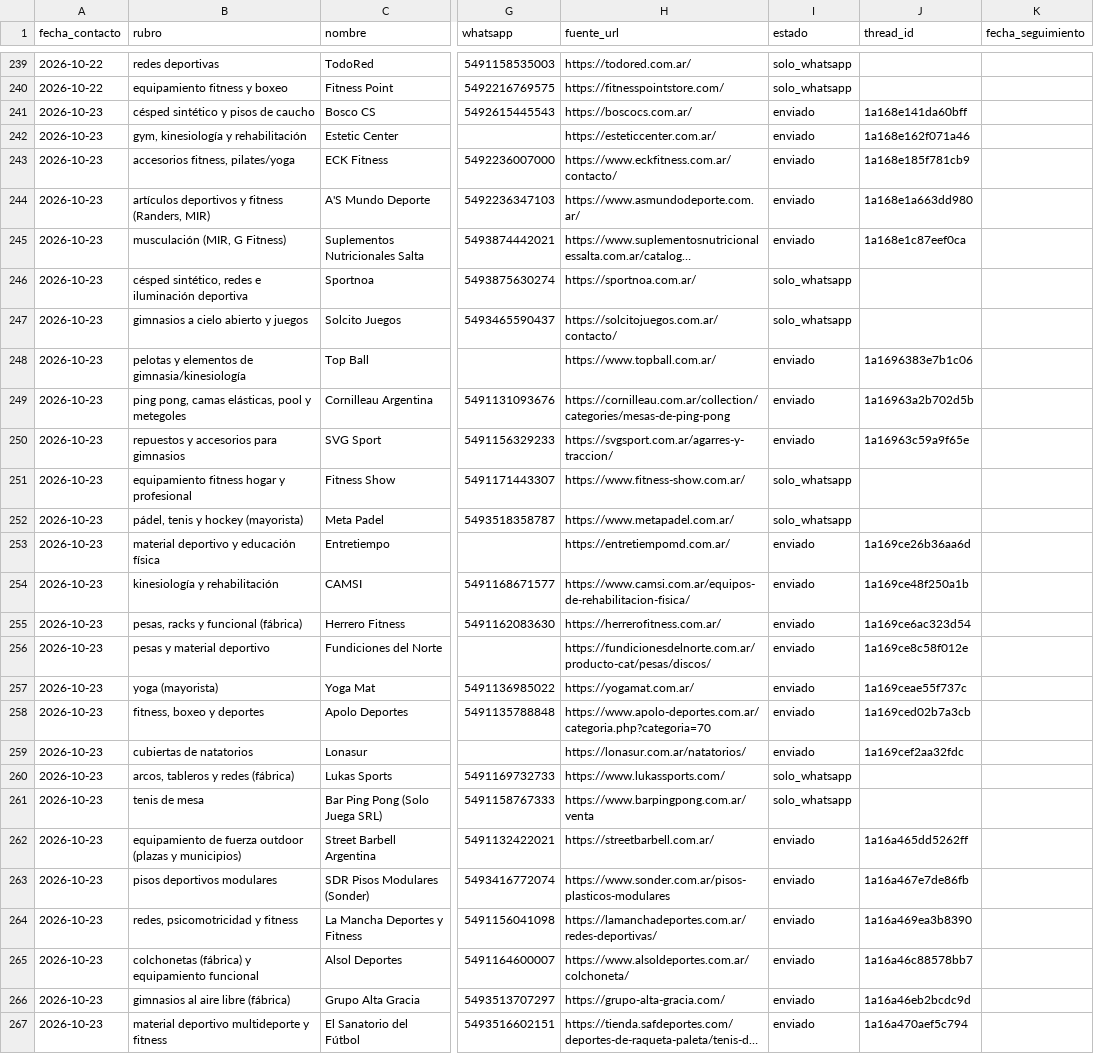
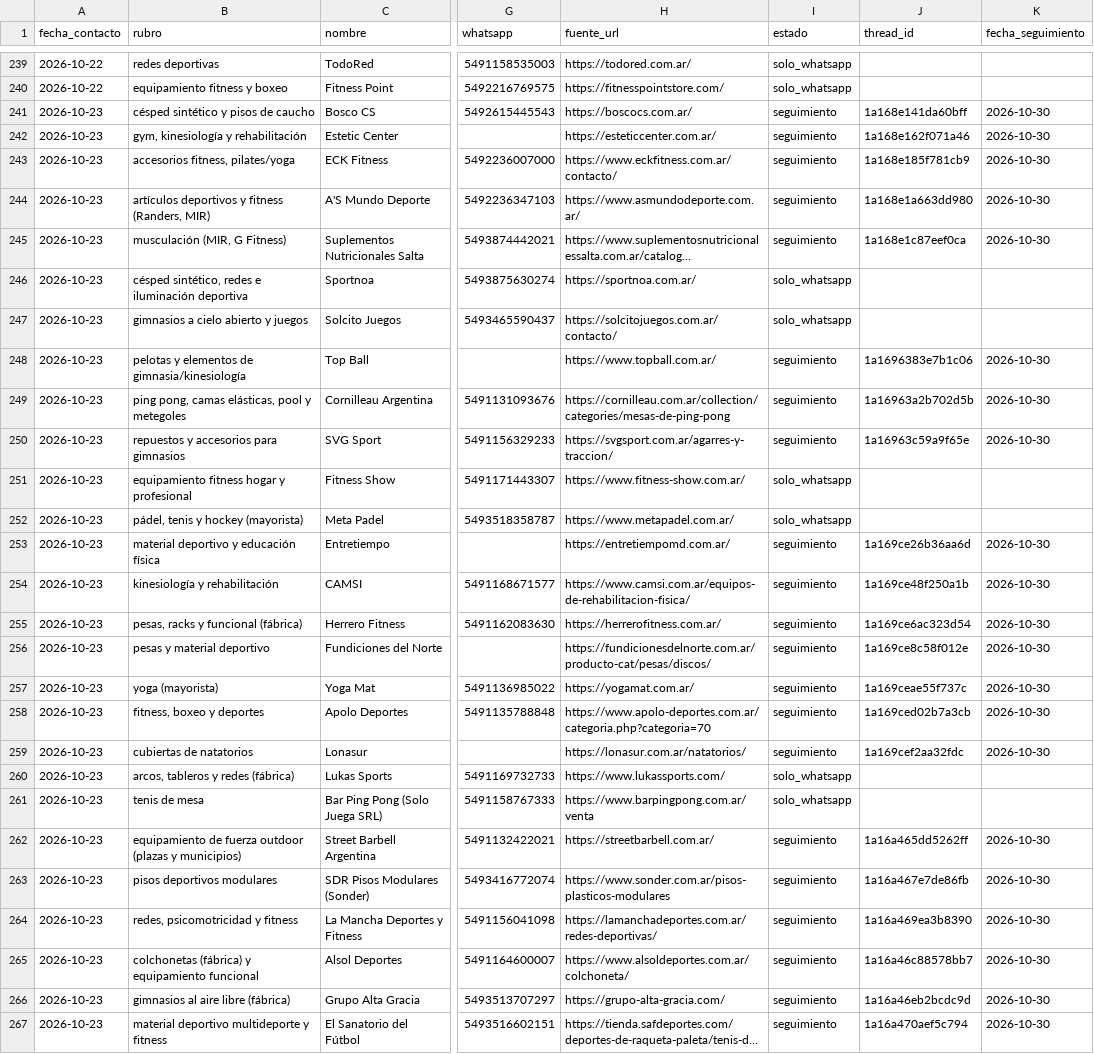
Before and after one commit to lagmannicolas-star/proyecto-fitness, a CSV file: ventas/prospectos-proveedores.csv, drawn as a sheet; only a part is shown, gaps mark what is left out; long unchanged cells end in …; the diff covers the shown part only; the diff names each change by its address in the sheet, - before the commit and + after, or states it on an @@ line.

```diff
--- a/ventas/prospectos-proveedores.csv
+++ b/ventas/prospectos-proveedores.csv
-I241:I245 (estado): enviado
+I241:I245 (estado): seguimiento
-K241:K245 (fecha_seguimiento): (empty)
+K241:K245 (fecha_seguimiento): 2026-10-30
-I248:I250 (estado): enviado
+I248:I250 (estado): seguimiento
-K248:K250 (fecha_seguimiento): (empty)
+K248:K250 (fecha_seguimiento): 2026-10-30
-I253:I259 (estado): enviado
+I253:I259 (estado): seguimiento
-K253:K259 (fecha_seguimiento): (empty)
+K253:K259 (fecha_seguimiento): 2026-10-30
-I262:I267 (estado): enviado
+I262:I267 (estado): seguimiento
-K262:K267 (fecha_seguimiento): (empty)
+K262:K267 (fecha_seguimiento): 2026-10-30
```
Also changed, not shown: 14 added rows and 16 edited cells elsewhere in this file.
